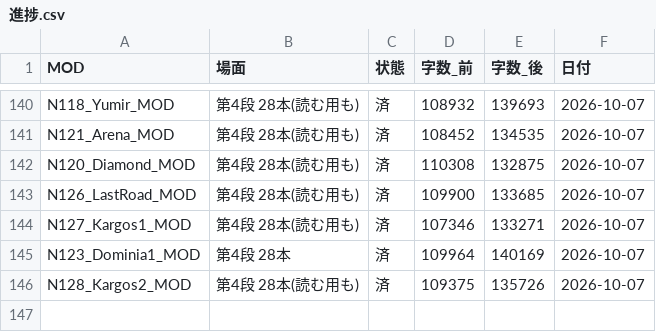
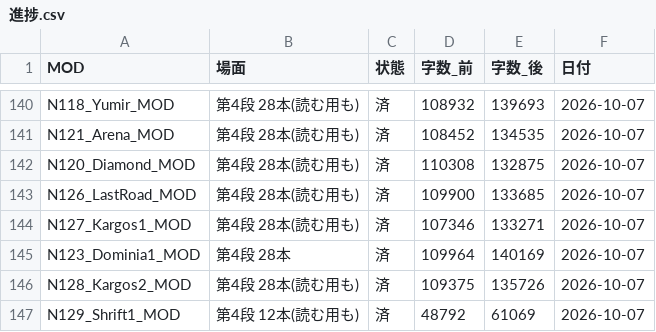
Before and after one commit to taxtukuunn-cloud/work, a CSV file: _共通ツール/直しセット_2026-10-07/進捗.csv, drawn as a sheet; only a part is shown, gaps mark what is left out.

```diff
--- a/_共通ツール/直しセット_2026-10-07/進捗.csv
+++ b/_共通ツール/直しセット_2026-10-07/進捗.csv
@@ -146 +146,2 @@ N123_Dominia1_MOD,第4段 28本,済,109964,140169,2026-10-07
 N128_Kargos2_MOD,第4段 28本(読む用も),済,109375,135726,2026-10-07
+N129_Shrift1_MOD,第4段 12本(読む用も),済,48792,61069,2026-10-07
```
Also changed, not shown: 18 other files.
